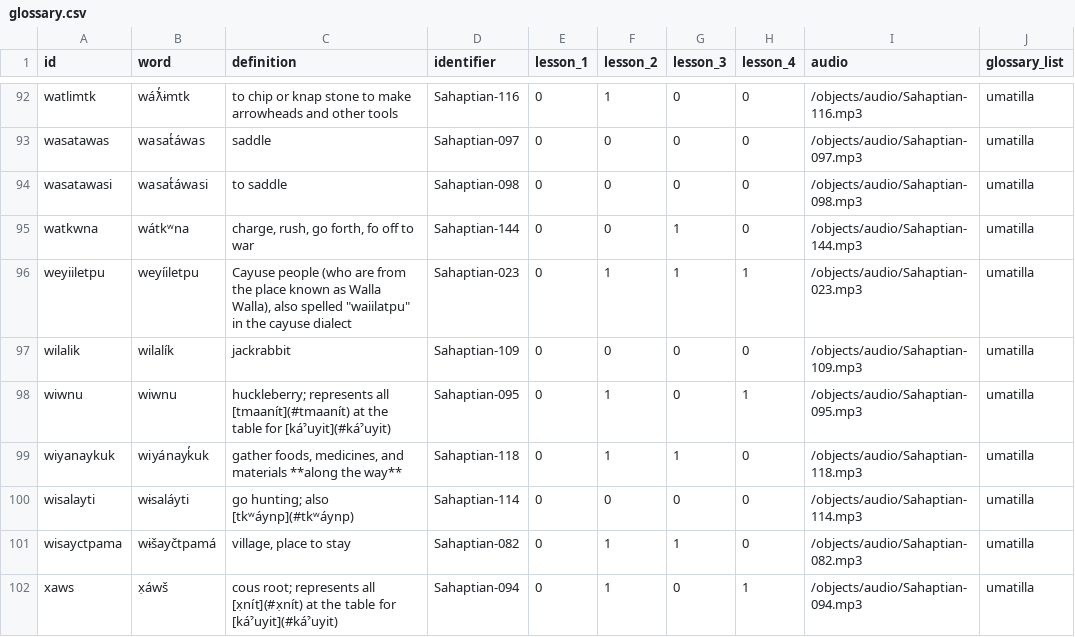
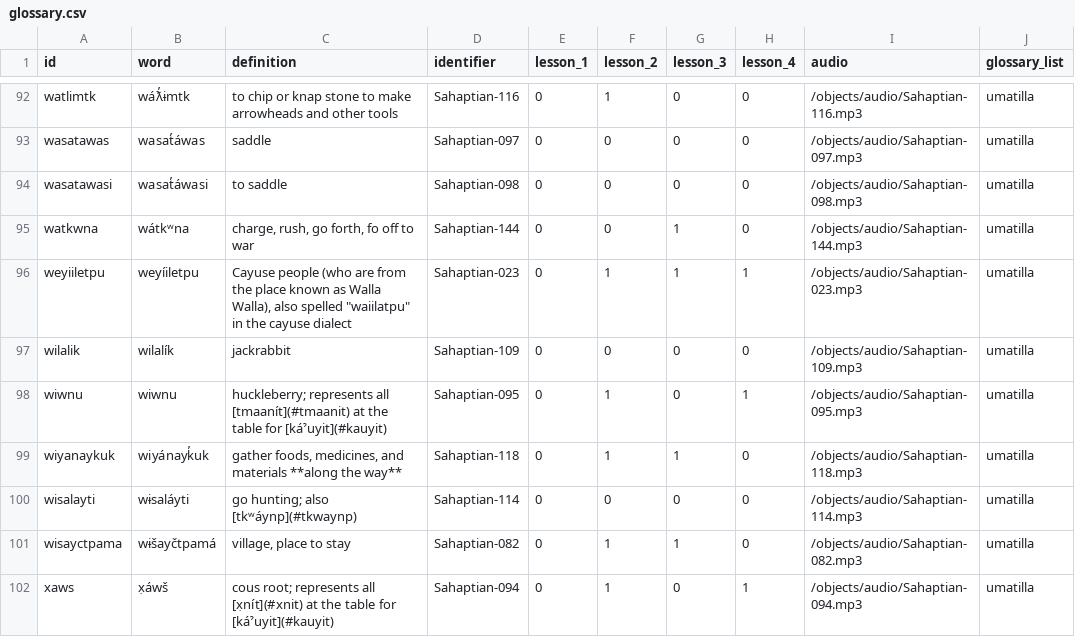
Before and after one commit to echoes-past/echoes-past.github.io, a CSV file: _data/glossary.csv, drawn as a sheet; only a part is shown, gaps mark what is left out; the diff covers the shown part only.

Commit message:
glossary adjustments

```diff
--- a/_data/glossary.csv
+++ b/_data/glossary.csv
@@ -97,6 +97,6 @@ weyiiletpu,weyíiletpu,"Cayuse people (who are from the place known as Walla Wal
 wilalik,wilalík,jackrabbit,Sahaptian-109,0,0,0,0,/objects/audio/Sahaptian-109.mp3,umatilla
-wiwnu,wiwnu,huckleberry; represents all [tmaanít](#tmaanít) at the table for [káˀuyit](#káˀuyit),Sahaptian-095,0,1,0,1,/objects/audio/Sahaptian-095.mp3,umatilla
+wiwnu,wiwnu,huckleberry; represents all [tmaanít](#tmaanit) at the table for [káˀuyit](#kauyit),Sahaptian-095,0,1,0,1,/objects/audio/Sahaptian-095.mp3,umatilla
 wiyanaykuk,wiyánayk̓uk,"gather foods, medicines, and materials **along the way**",Sahaptian-118,0,1,1,0,/objects/audio/Sahaptian-118.mp3,umatilla
-wisalayti,wɨsaláyti,go hunting; also [tkʷáynp](#tkʷáynp),Sahaptian-114,0,0,0,0,/objects/audio/Sahaptian-114.mp3,umatilla
+wisalayti,wɨsaláyti,go hunting; also [tkʷáynp](#tkwaynp),Sahaptian-114,0,0,0,0,/objects/audio/Sahaptian-114.mp3,umatilla
 wisayctpama,wɨšayčtpamá,"village, place to stay",Sahaptian-082,0,1,1,0,/objects/audio/Sahaptian-082.mp3,umatilla
-xaws,x̣áwš,cous root; represents all [x̣nít](#x̣nít) at the table for [káˀuyit](#káˀuyit),Sahaptian-094,0,1,0,1,/objects/audio/Sahaptian-094.mp3,umatilla
+xaws,x̣áwš,cous root; represents all [x̣nít](#xnit) at the table for [káˀuyit](#kauyit),Sahaptian-094,0,1,0,1,/objects/audio/Sahaptian-094.mp3,umatilla
```
Also changed, not shown: 19 edited cells elsewhere in this file, 1 other file.
